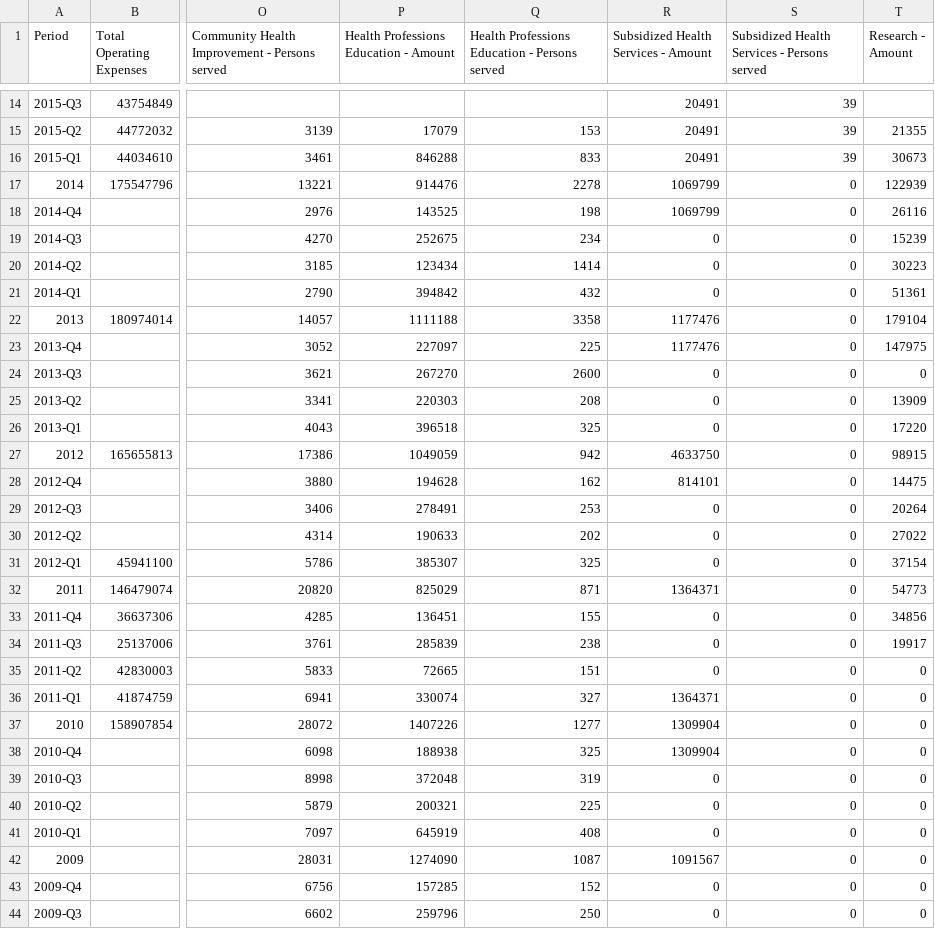
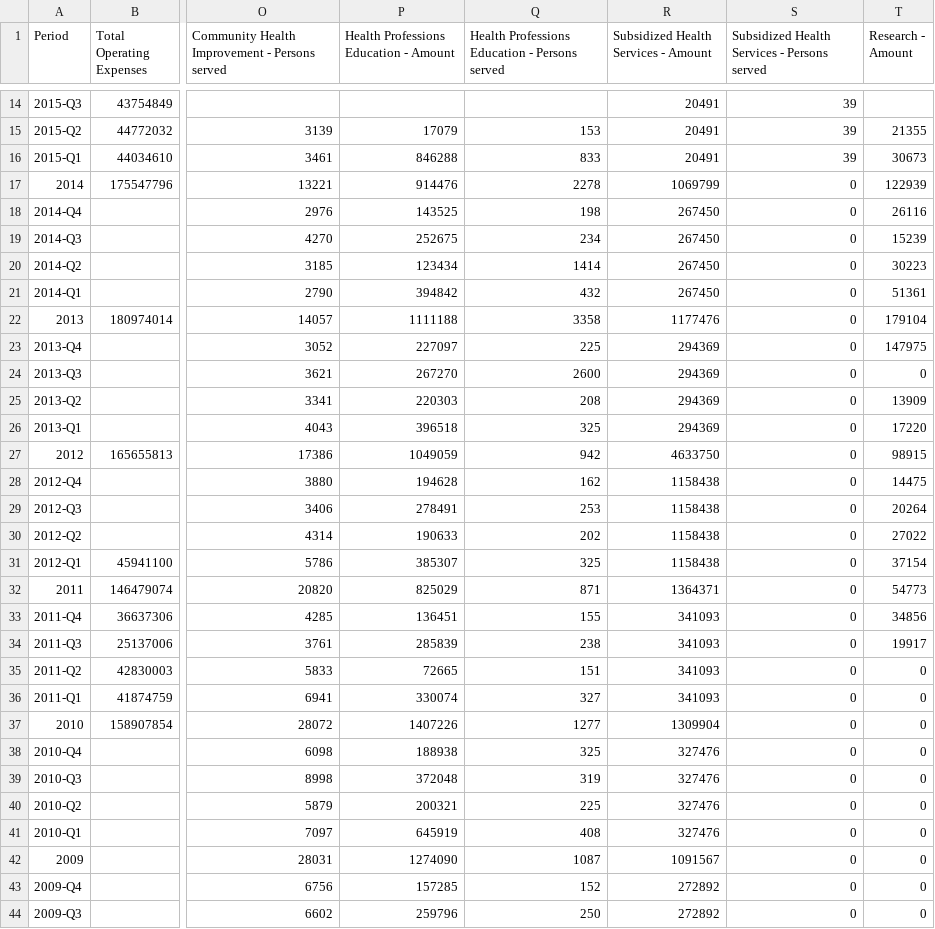
Before and after one commit to PresenceHealth/communitytouch, a CSV file: data/PMMC.csv, drawn as a sheet; only a part is shown, gaps mark what is left out; the diff covers the shown part only; the diff names each change by its address in the sheet, - before the commit and + after, or states it on an @@ line.

```diff
--- a/data/PMMC.csv
+++ b/data/PMMC.csv
-R18: 1069799
+R18: 267450
-R19:R21: 0
+R19:R21: 267450
-R23: 1177476
+R23: 294369
-R24:R26: 0
+R24:R26: 294369
-R28: 814101
+R28: 1158438
-R29:R31: 0
+R29:R31: 1158438
-R33:R35: 0
+R33:R35: 341093
-R36: 1364371
+R36: 341093
-R38: 1309904
+R38: 327476
-R39:R41: 0
+R39:R41: 327476
-R43:R44: 0
+R43:R44: 272892
```
Also changed, not shown: 12 edited cells elsewhere in this file, data/PLC.csv, data/PRMC.csv, 11 other files.
